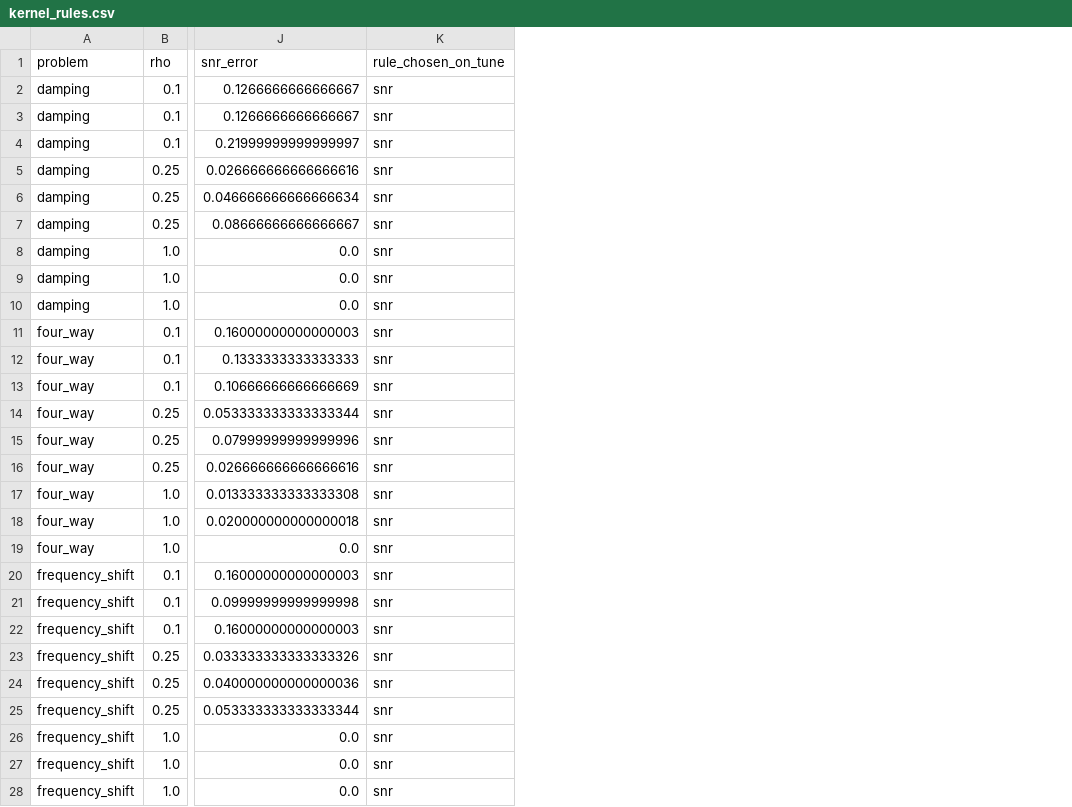
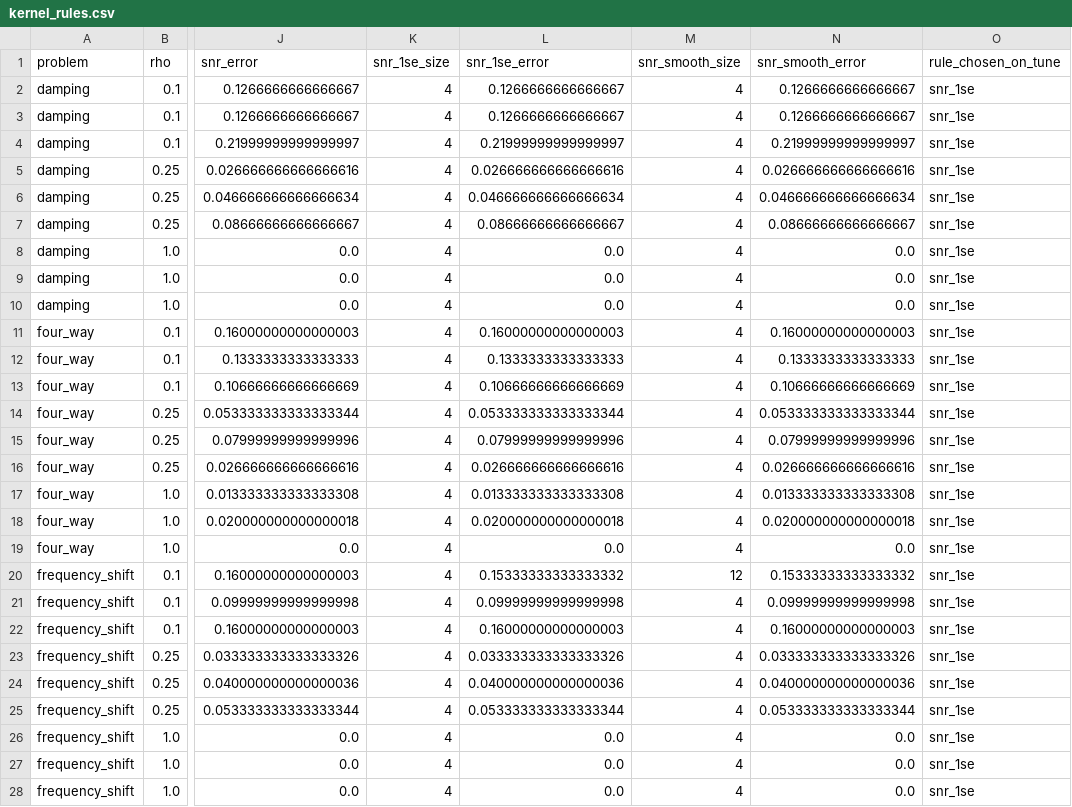
Before and after one commit to drorjac/lrdsr-clustering, a CSV file: results/kernel/kernel_rules.csv, drawn as a sheet; only a part is shown, gaps mark what is left out; addresses are those after the commit; the diff covers the shown part only; the diff names each change by its address in the sheet, - before the commit and + after, or states it on an @@ line.

```diff
--- a/results/kernel/kernel_rules.csv
+++ b/results/kernel/kernel_rules.csv
+column K (snr_1se_size), rows 2-28: all 4
+column L (snr_1se_error), rows 2-28: 0.1266666666666667 | 0.1266666666666667 | 0.21999999999999997 | 0.026666666666666616 | 0.046666666666666634 | 0.08666666666666667 | 0.0 | 0.0 | 0.0 | 0.16000000000000003 | 0.1333333333333333 | 0.10666666666666669 | 0.053333333333333344 | 0.07999999999999996 | 0.026666666666666616 | 0.013333333333333308 | 0.020000000000000018 | 0.0 | 0.15333333333333332 | 0.09999999999999998 | 0.16000000000000003 | 0.033333333333333326 | 0.040000000000000036 | 0.053333333333333344 | 0.0 | 0.0 | 0.0
+column M (snr_smooth_size), rows 2-28: 4 | 4 | 4 | 4 | 4 | 4 | 4 | 4 | 4 | 4 | 4 | 4 | 4 | 4 | 4 | 4 | 4 | 4 | 12 | 4 | 4 | 4 | 4 | 4 | 4 | 4 | 4
+column N (snr_smooth_error), rows 2-28: 0.1266666666666667 | 0.1266666666666667 | 0.21999999999999997 | 0.026666666666666616 | 0.046666666666666634 | 0.08666666666666667 | 0.0 | 0.0 | 0.0 | 0.16000000000000003 | 0.1333333333333333 | 0.10666666666666669 | 0.053333333333333344 | 0.07999999999999996 | 0.026666666666666616 | 0.013333333333333308 | 0.020000000000000018 | 0.0 | 0.15333333333333332 | 0.09999999999999998 | 0.16000000000000003 | 0.033333333333333326 | 0.040000000000000036 | 0.053333333333333344 | 0.0 | 0.0 | 0.0
-O2:O28 (rule_chosen_on_tune): snr
+O2:O28 (rule_chosen_on_tune): snr_1se
```
Also changed, not shown: 81 edited cells elsewhere in this file, results/kernel/kernel_gap_catalog.csv, results/kernel/kernel_rules_tune.csv, 56 other files.
